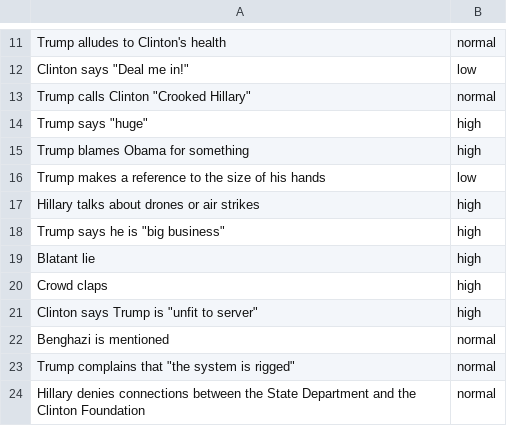
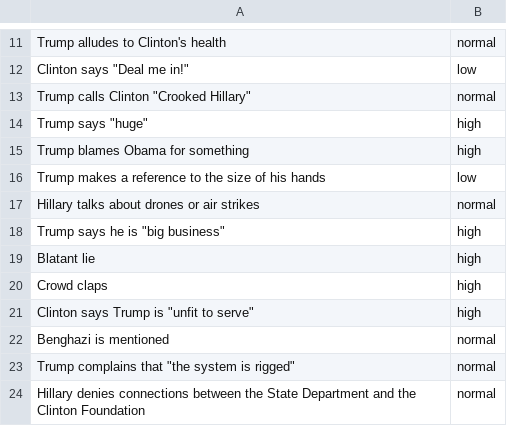
Before and after one commit to kpully/tv-game, a CSV file: data/debates.csv, drawn as a sheet; only a part is shown, gaps mark what is left out.

Commit message:
spelling error

```diff
--- a/data/debates.csv
+++ b/data/debates.csv
@@ -16,3 +16,3 @@ Trump blames Obama for something,high
 Trump makes a reference to the size of his hands,low
-Hillary talks about drones or air strikes,high
+Hillary talks about drones or air strikes,normal
 "Trump says he is ""big business""",high
@@ -20,3 +20,3 @@ Blatant lie,high
 Crowd claps,high
-"Clinton says Trump is ""unfit to server""",high
+"Clinton says Trump is ""unfit to serve""",high
 Benghazi is mentioned,normal
```
